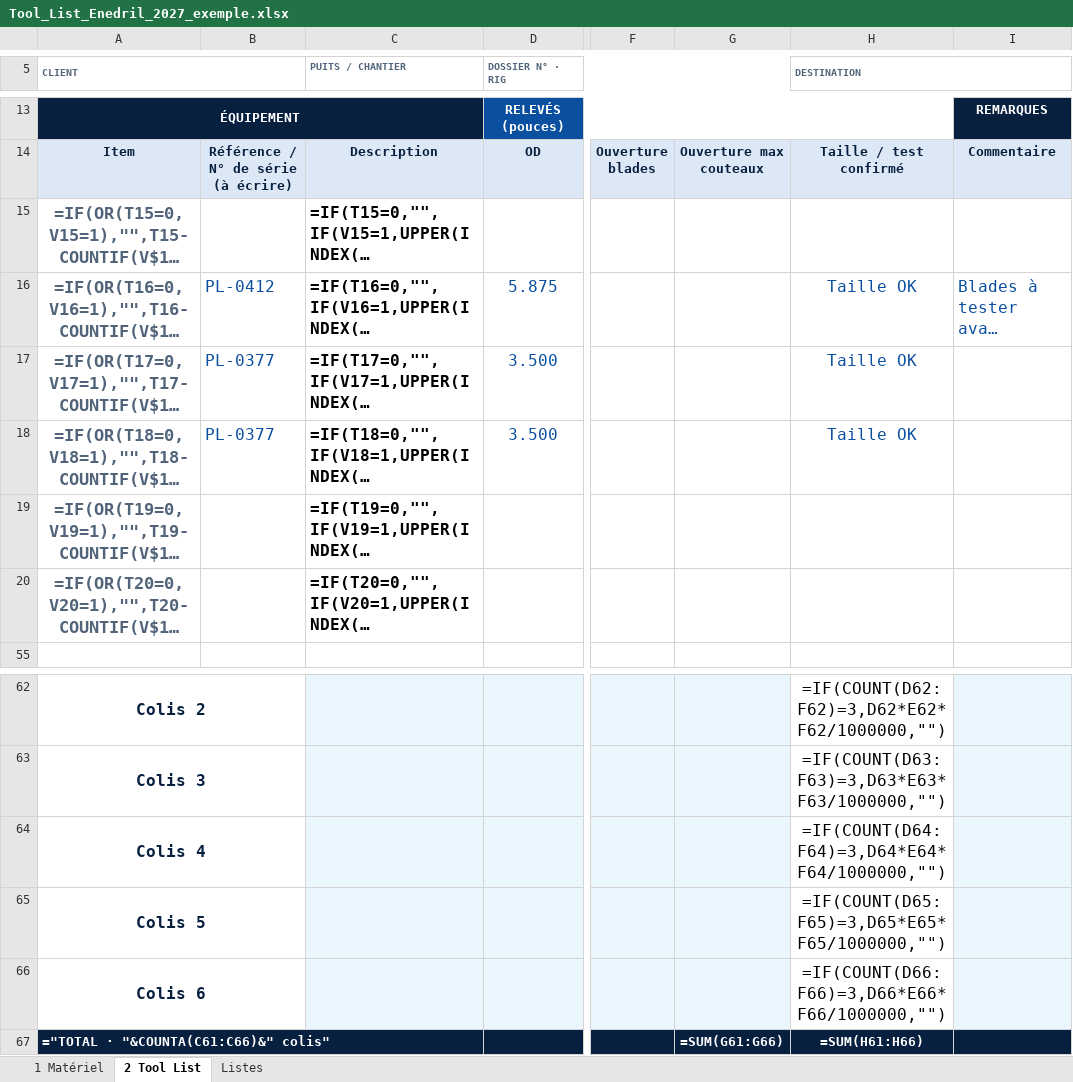
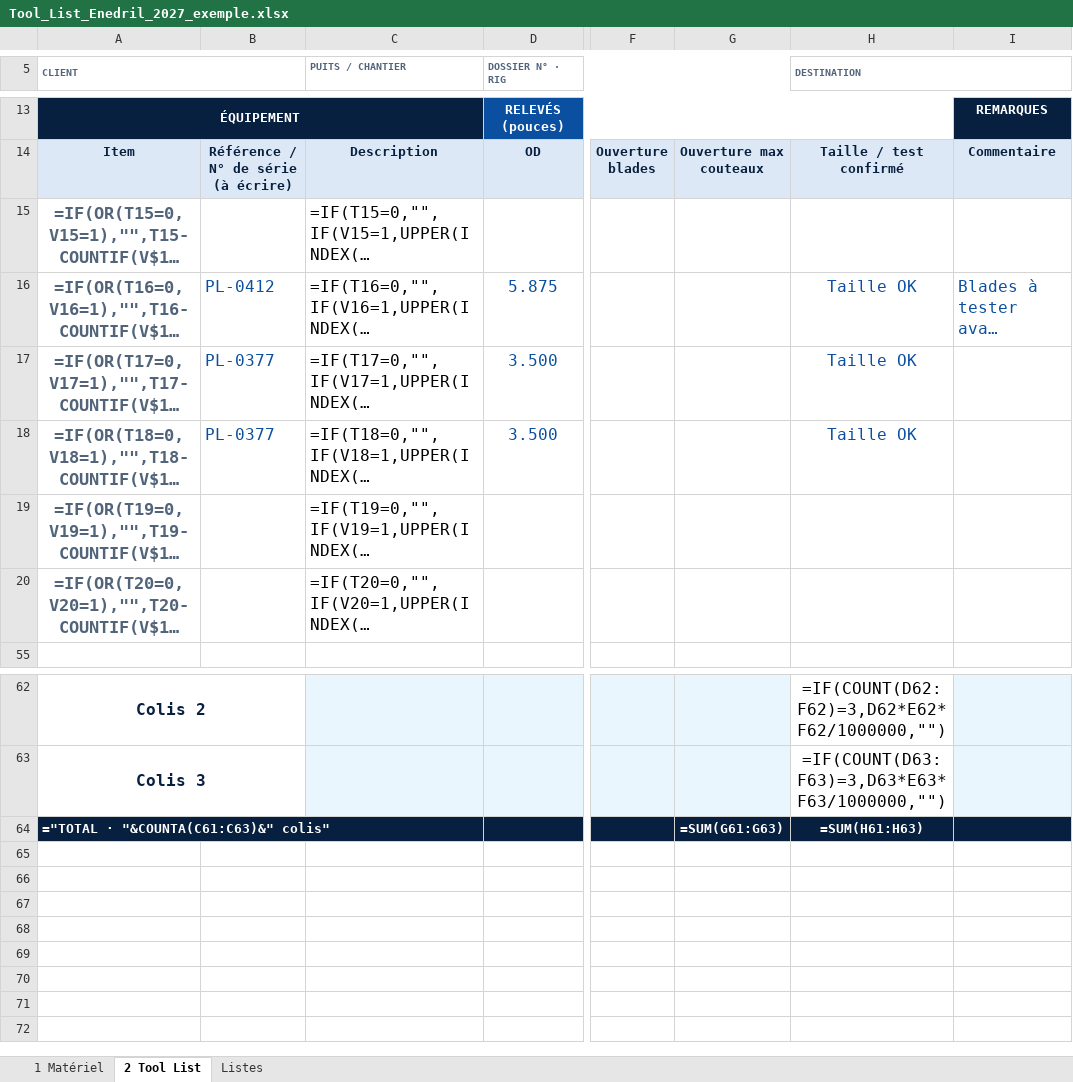
Before and after one commit to paulhdk360/Paul, an Excel workbook: devis_2027/Tool_List_Enedril_2027_exemple.xlsx, sheet 2 Tool List, drawn as a sheet; only a part is shown, gaps mark what is left out; long unchanged cells end in …; values as stored, in another font and other column widths than the file's, no borders; formulas without a stored value are shown as written; charts and pictures and conditional formats not drawn; removed rows and columns are numbered as before the commit, all else as after; rows hold the shown columns only; the diff names each change by its address in the sheet, - before the commit and + after, or states it on an @@ line.

```diff
--- a/devis_2027/Tool_List_Enedril_2027_exemple.xlsx (sheet 2 Tool List)
+++ b/devis_2027/Tool_List_Enedril_2027_exemple.xlsx (sheet 2 Tool List)
-C15:C20 bold: on
+C15:C20 bold: off
-row 64: Colis 4 |  |  |  |  |  | =IF(COUNT(D64:F64)=3,D64*E64*F64/1000000,"")
-row 65: Colis 5 |  |  |  |  |  | =IF(COUNT(D65:F65)=3,D65*E65*F65/1000000,"")
-row 66: Colis 6 |  |  |  |  |  | =IF(COUNT(D66:F66)=3,D66*E66*F66/1000000,"")
-A64 (CLIENT): ="TOTAL · "&COUNTA(C61:C66)&" colis"
+A64 (CLIENT): ="TOTAL · "&COUNTA(C61:C63)&" colis"
-G64: =SUM(G61:G66)
+G64: =SUM(G61:G63)
-H64 (DESTINATION): =SUM(H61:H66)
+H64 (DESTINATION): =SUM(H61:H63)
```
Also changed, not shown: devis_2027/Devis_Enedril_2027_EN.xlsx, devis_2027/Devis_Enedril_2027_EN_exemple.xlsx, 4 other files.
